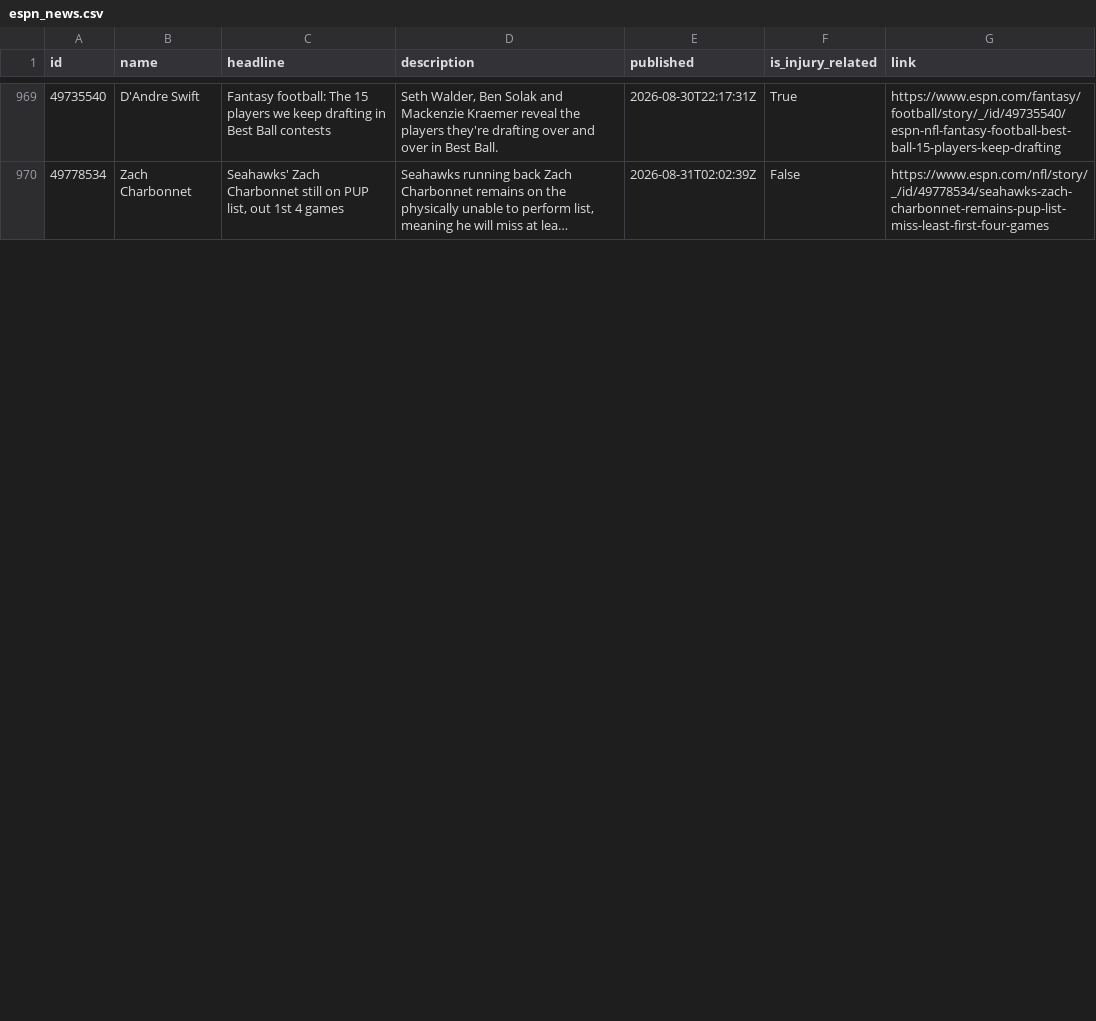
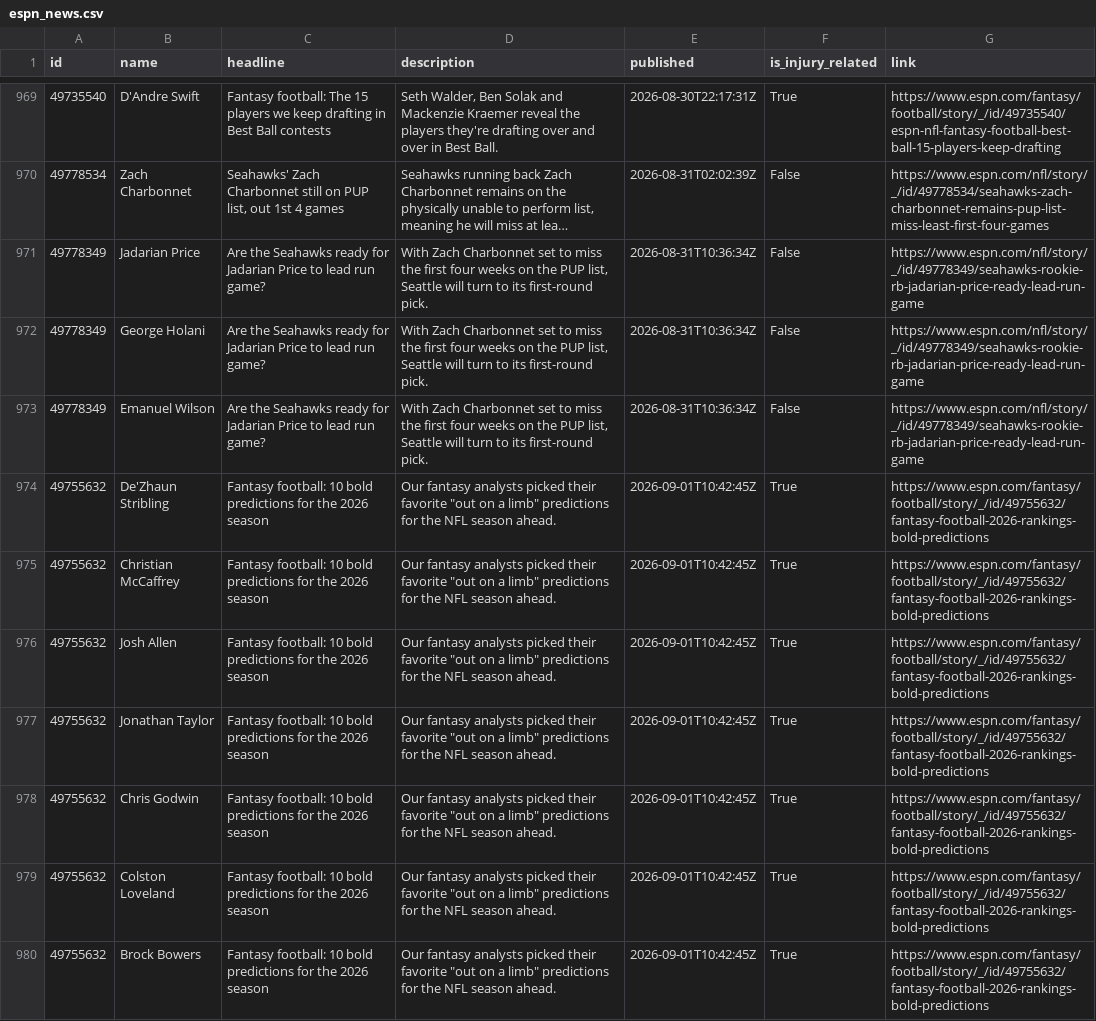
Before and after one commit to aphearn95-cpu/fantasy-draft-tool-news-fetcher, a CSV file: espn_news.csv, drawn as a sheet; only a part is shown, gaps mark what is left out; long unchanged cells end in …; the diff covers the shown part only; the diff names each change by its address in the sheet, - before the commit and + after, or states it on an @@ line.

```diff
--- a/espn_news.csv
+++ b/espn_news.csv
@@ row 1031 moved to row 971: 49778349 @@
@@ row 1032 moved to row 972: 49778349 @@
@@ row 1033 moved to row 973: 49778349 @@
+row 974: 49755632 | De'Zhaun Stribling | Fantasy football: 10 bold predictions for the 2026 season | Our fantasy analysts picked their favorite "out on a limb" predictions for the NFL season ahead. | 2026-09-01T10:42:45Z | True | https://www.espn.com/fantasy/football/story/_/id/49755632/fantasy-football-2026-rankings-bold-predictions
+row 975: 49755632 | Christian McCaffrey | Fantasy football: 10 bold predictions for the 2026 season | Our fantasy analysts picked their favorite "out on a limb" predictions for the NFL season ahead. | 2026-09-01T10:42:45Z | True | https://www.espn.com/fantasy/football/story/_/id/49755632/fantasy-football-2026-rankings-bold-predictions
+row 976: 49755632 | Josh Allen | Fantasy football: 10 bold predictions for the 2026 season | Our fantasy analysts picked their favorite "out on a limb" predictions for the NFL season ahead. | 2026-09-01T10:42:45Z | True | https://www.espn.com/fantasy/football/story/_/id/49755632/fantasy-football-2026-rankings-bold-predictions
+row 977: 49755632 | Jonathan Taylor | Fantasy football: 10 bold predictions for the 2026 season | Our fantasy analysts picked their favorite "out on a limb" predictions for the NFL season ahead. | 2026-09-01T10:42:45Z | True | https://www.espn.com/fantasy/football/story/_/id/49755632/fantasy-football-2026-rankings-bold-predictions
+row 978: 49755632 | Chris Godwin | Fantasy football: 10 bold predictions for the 2026 season | Our fantasy analysts picked their favorite "out on a limb" predictions for the NFL season ahead. | 2026-09-01T10:42:45Z | True | https://www.espn.com/fantasy/football/story/_/id/49755632/fantasy-football-2026-rankings-bold-predictions
+row 979: 49755632 | Colston Loveland | Fantasy football: 10 bold predictions for the 2026 season | Our fantasy analysts picked their favorite "out on a limb" predictions for the NFL season ahead. | 2026-09-01T10:42:45Z | True | https://www.espn.com/fantasy/football/story/_/id/49755632/fantasy-football-2026-rankings-bold-predictions
+row 980: 49755632 | Brock Bowers | Fantasy football: 10 bold predictions for the 2026 season | Our fantasy analysts picked their favorite "out on a limb" predictions for the NFL season ahead. | 2026-09-01T10:42:45Z | True | https://www.espn.com/fantasy/football/story/_/id/49755632/fantasy-football-2026-rankings-bold-predictions
```
Also changed, not shown: 7 added rows and 2 edited cells elsewhere in this file.
